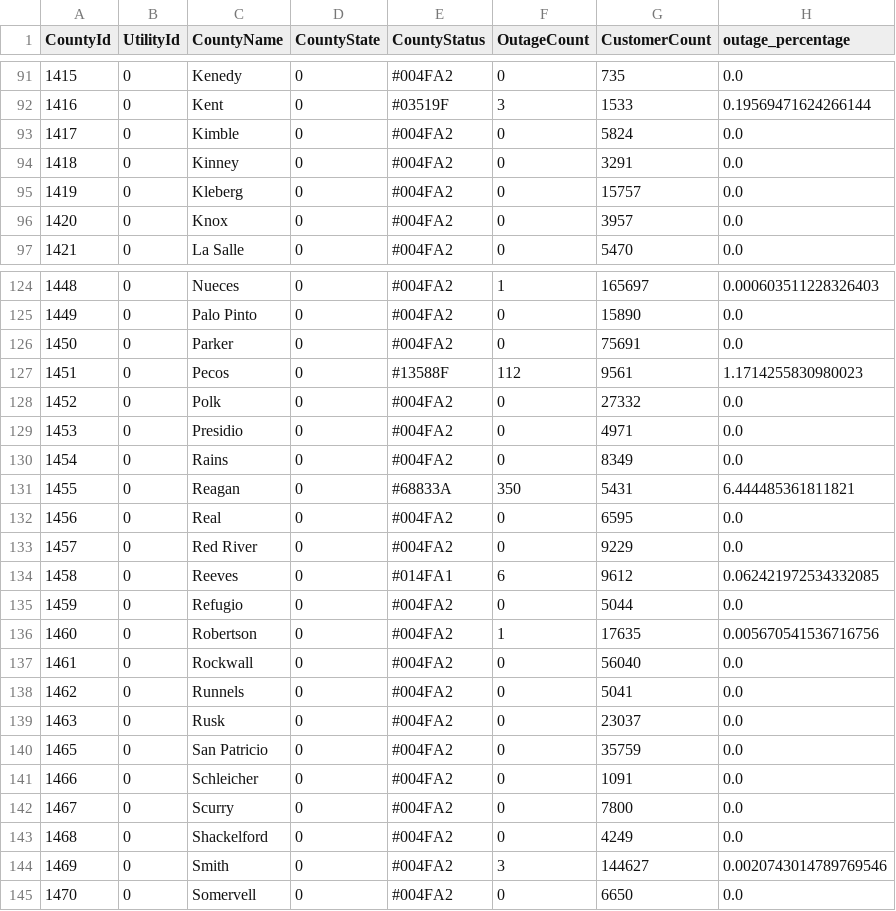
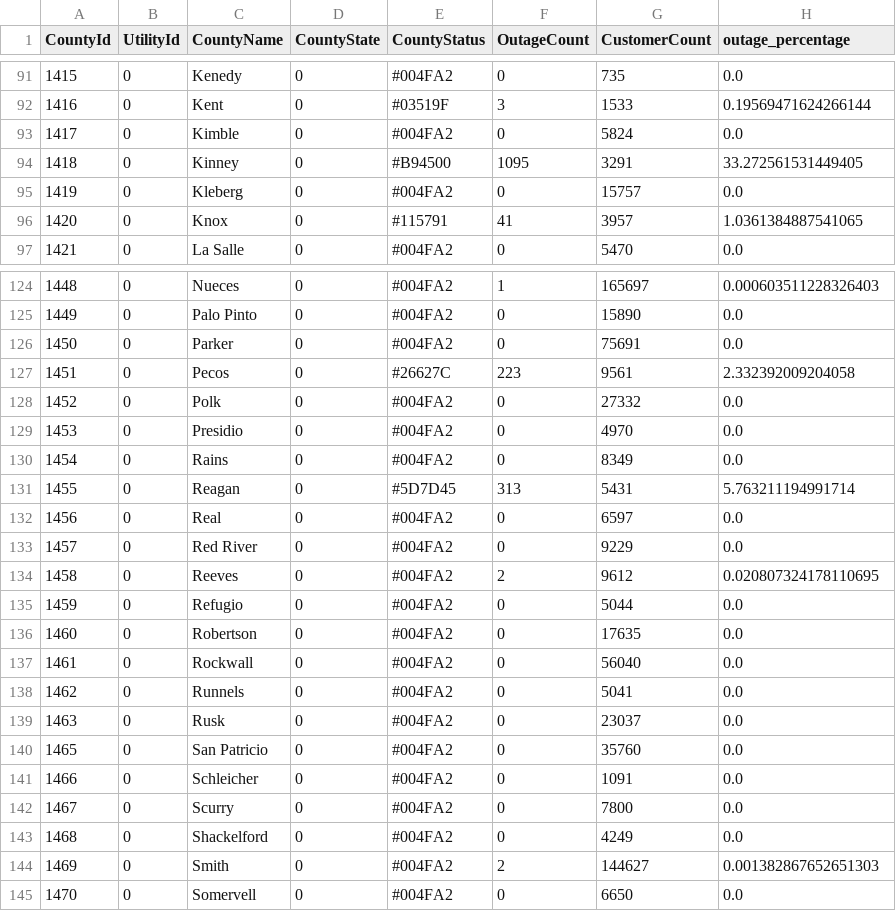
Before and after one commit to DallasMorningNews/20250304_severe-weather, a CSV file: data/latest.csv, drawn as a sheet; only a part is shown, gaps mark what is left out; the diff covers the shown part only.

```diff
--- a/data/latest.csv
+++ b/data/latest.csv
@@ -93,5 +93,5 @@ CountyId,UtilityId,CountyName,CountyState,CountyStatus,OutageCount,CustomerCount
 1417,0,Kimble,0,#004FA2,0,5824,0.0
-1418,0,Kinney,0,#004FA2,0,3291,0.0
+1418,0,Kinney,0,#B94500,1095,3291,33.272561531449405
 1419,0,Kleberg,0,#004FA2,0,15757,0.0
-1420,0,Knox,0,#004FA2,0,3957,0.0
+1420,0,Knox,0,#115791,41,3957,1.0361384887541065
 1421,0,La Salle,0,#004FA2,0,5470,0.0
@@ -126,12 +126,12 @@ CountyId,UtilityId,CountyName,CountyState,CountyStatus,OutageCount,CustomerCount
 1450,0,Parker,0,#004FA2,0,75691,0.0
-1451,0,Pecos,0,#13588F,112,9561,1.1714255830980023
+1451,0,Pecos,0,#26627C,223,9561,2.332392009204058
 1452,0,Polk,0,#004FA2,0,27332,0.0
-1453,0,Presidio,0,#004FA2,0,4971,0.0
+1453,0,Presidio,0,#004FA2,0,4970,0.0
 1454,0,Rains,0,#004FA2,0,8349,0.0
-1455,0,Reagan,0,#68833A,350,5431,6.444485361811821
-1456,0,Real,0,#004FA2,0,6595,0.0
+1455,0,Reagan,0,#5D7D45,313,5431,5.763211194991714
+1456,0,Real,0,#004FA2,0,6597,0.0
 1457,0,Red River,0,#004FA2,0,9229,0.0
-1458,0,Reeves,0,#014FA1,6,9612,0.062421972534332085
+1458,0,Reeves,0,#004FA2,2,9612,0.020807324178110695
 1459,0,Refugio,0,#004FA2,0,5044,0.0
-1460,0,Robertson,0,#004FA2,1,17635,0.005670541536716756
+1460,0,Robertson,0,#004FA2,0,17635,0.0
 1461,0,Rockwall,0,#004FA2,0,56040,0.0
@@ -139,3 +139,3 @@ CountyId,UtilityId,CountyName,CountyState,CountyStatus,OutageCount,CustomerCount
 1463,0,Rusk,0,#004FA2,0,23037,0.0
-1465,0,San Patricio,0,#004FA2,0,35759,0.0
+1465,0,San Patricio,0,#004FA2,0,35760,0.0
 1466,0,Schleicher,0,#004FA2,0,1091,0.0
@@ -143,3 +143,3 @@ CountyId,UtilityId,CountyName,CountyState,CountyStatus,OutageCount,CustomerCount
 1468,0,Shackelford,0,#004FA2,0,4249,0.0
-1469,0,Smith,0,#004FA2,3,144627,0.0020743014789769546
+1469,0,Smith,0,#004FA2,2,144627,0.001382867652651303
 1470,0,Somervell,0,#004FA2,0,6650,0.0
```
Also changed, not shown: 132 edited cells elsewhere in this file.
